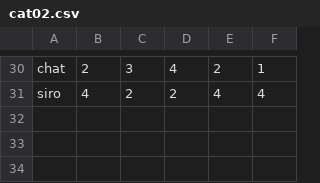
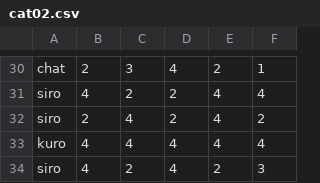
Before and after one commit to abutoku/php01, a CSV file: data/cat02.csv, drawn as a sheet; only a part is shown, gaps mark what is left out; the diff names each change by its address in the sheet, - before the commit and + after, or states it on an @@ line.

```diff
--- a/data/cat02.csv
+++ b/data/cat02.csv
+row 32: siro | 2 | 4 | 2 | 4 | 2
+row 33: kuro | 4 | 4 | 4 | 4 | 4
+row 34: siro | 4 | 2 | 4 | 2 | 3
```
Also changed, not shown: data/cat.csv, 6 other files.
